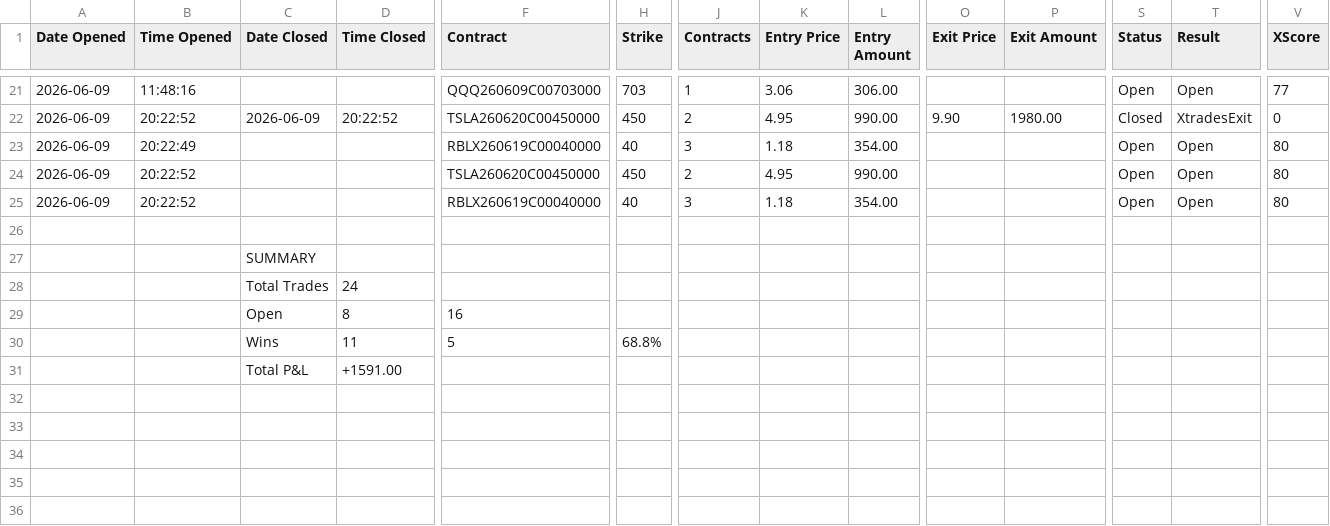
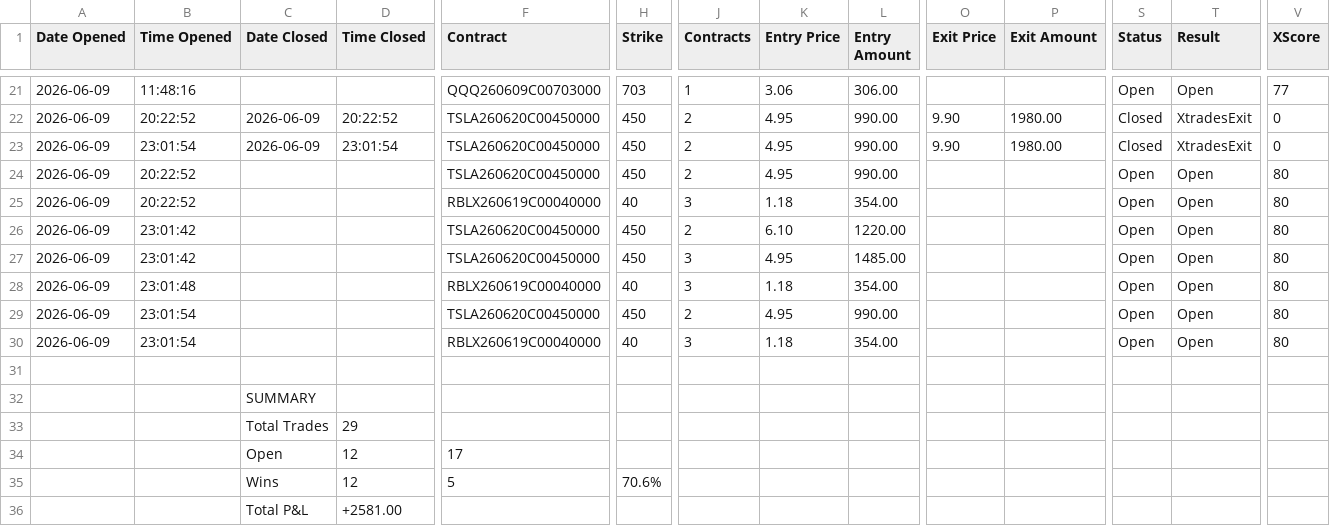
Before and after one commit to SimosProjects/Vela, a CSV file: trades/options_trades.csv, drawn as a sheet; only a part is shown, gaps mark what is left out; addresses are those after the commit; rows hold the shown columns only; the diff covers the shown part only; the diff names each change by its address in the sheet, - before the commit and + after, or states it on an @@ line.

```diff
--- a/trades/options_trades.csv
+++ b/trades/options_trades.csv
-B23 (Time Opened): 20:22:49
+B23 (Time Opened): 23:01:54
-C23 (Date Closed): (empty)
+C23 (Date Closed): 2026-06-09
-D23 (Time Closed): (empty)
+D23 (Time Closed): 23:01:54
-F23 (Contract): RBLX260619C00040000
+F23 (Contract): TSLA260620C00450000
-H23 (Strike): 40
+H23 (Strike): 450
-J23 (Contracts): 3
+J23 (Contracts): 2
-K23 (Entry Price): 1.18
+K23 (Entry Price): 4.95
-L23 (Entry Amount): 354.00
+L23 (Entry Amount): 990.00
-O23 (Exit Price): (empty)
+O23 (Exit Price): 9.90
-P23 (Exit Amount): (empty)
+P23 (Exit Amount): 1980.00
-S23 (Status): Open
+S23 (Status): Closed
-T23 (Result): Open
+T23 (Result): XtradesExit
-V23 (XScore): 80
+V23 (XScore): 0
+row 26: 2026-06-09 | 23:01:42 |  |  | TSLA260620C00450000 | 450 | 2 | 6.10 | 1220.00 |  |  | Open | Open | 80
+row 27: 2026-06-09 | 23:01:42 |  |  | TSLA260620C00450000 | 450 | 3 | 4.95 | 1485.00 |  |  | Open | Open | 80
+row 28: 2026-06-09 | 23:01:48 |  |  | RBLX260619C00040000 | 40 | 3 | 1.18 | 354.00 |  |  | Open | Open | 80
+row 29: 2026-06-09 | 23:01:54 |  |  | TSLA260620C00450000 | 450 | 2 | 4.95 | 990.00 |  |  | Open | Open | 80
+row 30: 2026-06-09 | 23:01:54 |  |  | RBLX260619C00040000 | 40 | 3 | 1.18 | 354.00 |  |  | Open | Open | 80
-D33 (Time Closed): 24
+D33 (Time Closed): 29
-D34 (Time Closed): 8
+D34 (Time Closed): 12
-F34 (Contract): 16
+F34 (Contract): 17
-D35 (Time Closed): 11
+D35 (Time Closed): 12
-H35 (Strike): 68.8%
+H35 (Strike): 70.6%
-D36 (Time Closed): +1591.00
+D36 (Time Closed): +2581.00
```
Also changed, not shown: 4 edited cells elsewhere in this file, trades/market_conditions.csv, 2 other files.
